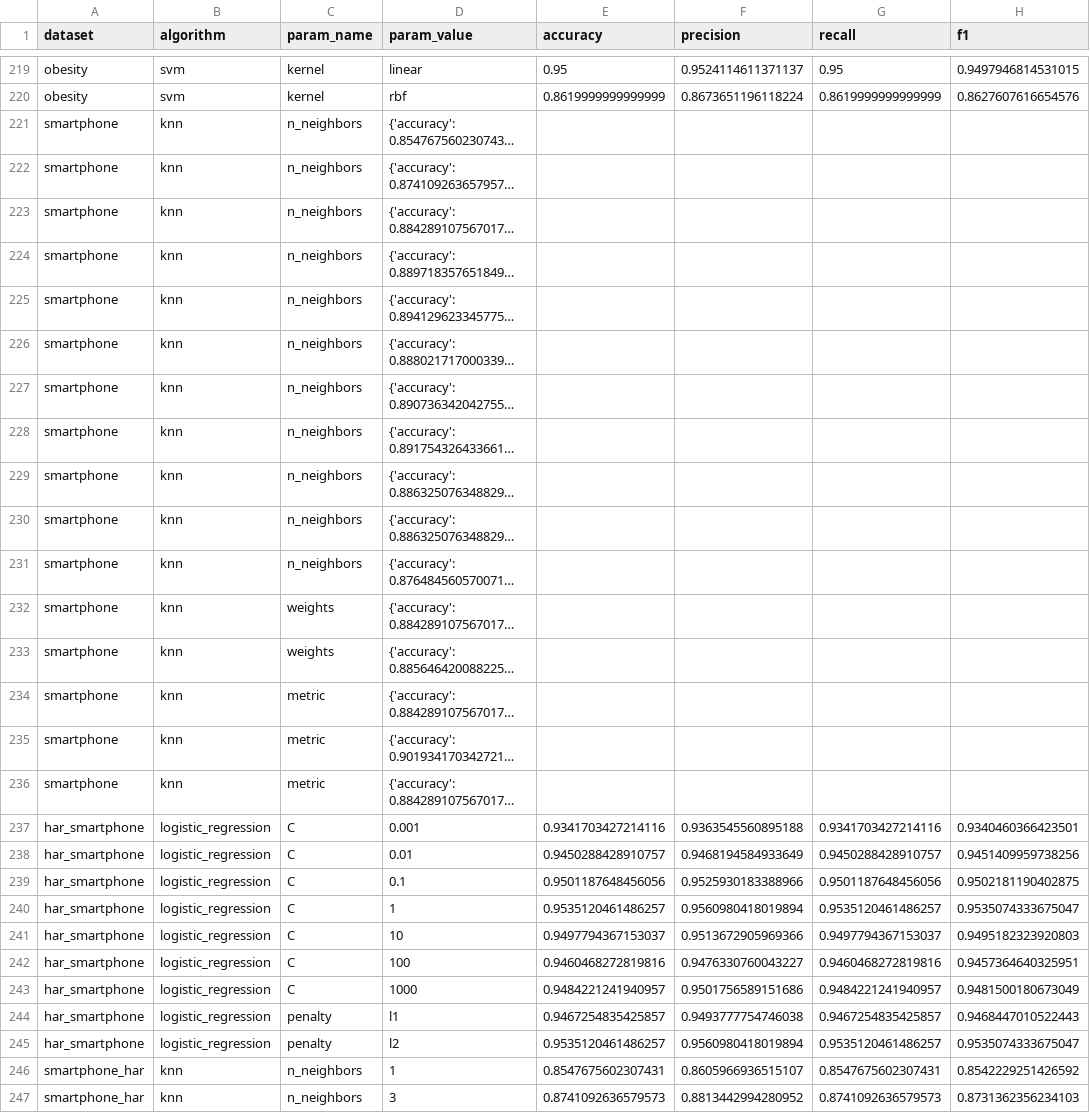
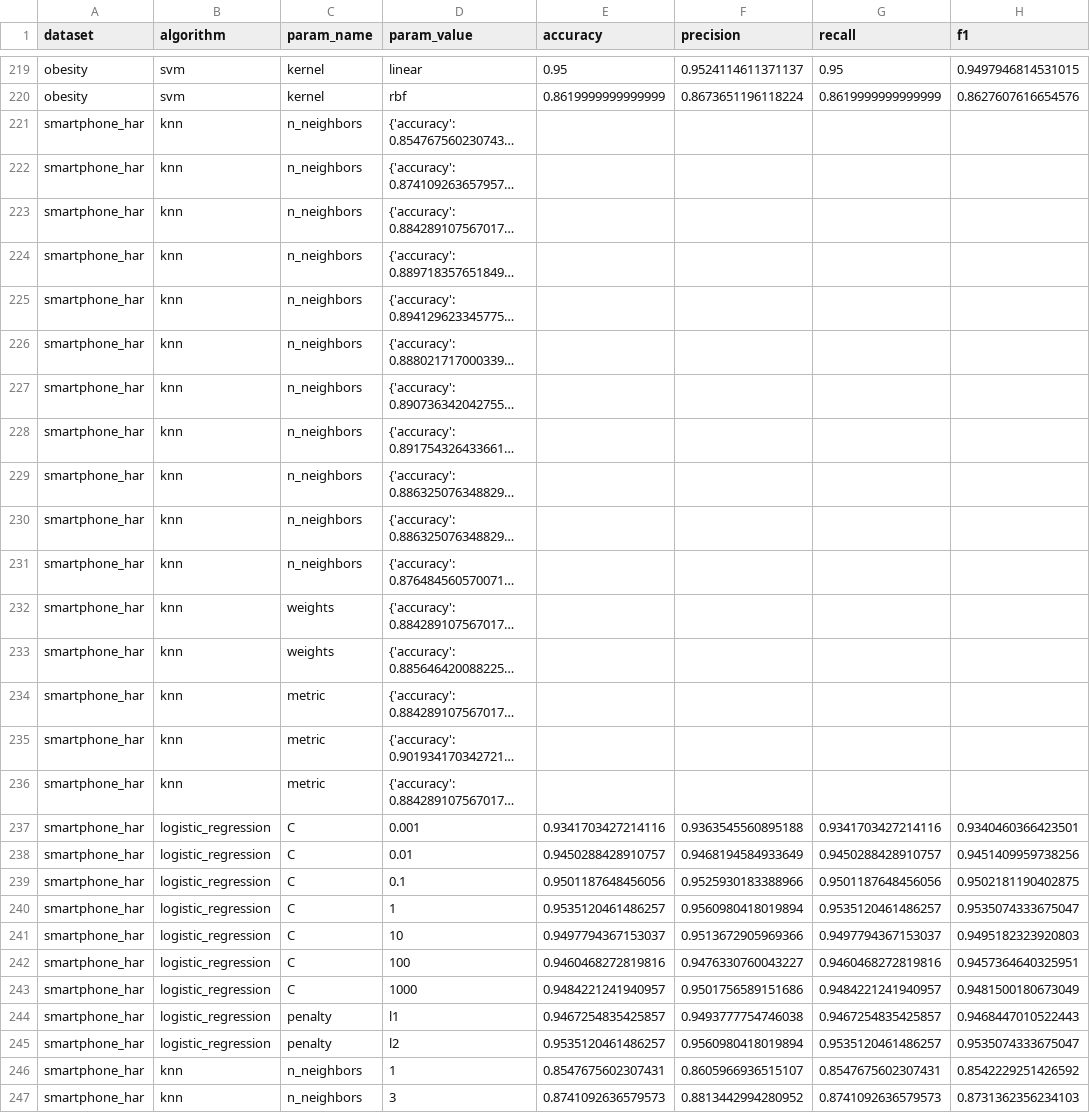
Before and after one commit to dhwanibro/hyperparameter_study, a CSV file: analysis/results/all_experiments_raw.csv, drawn as a sheet; only a part is shown, gaps mark what is left out; long unchanged cells end in …; the diff covers the shown part only; the diff names each change by its address in the sheet, - before the commit and + after, or states it on an @@ line.

```diff
--- a/analysis/results/all_experiments_raw.csv
+++ b/analysis/results/all_experiments_raw.csv
-A221:A236 (dataset): smartphone
+A221:A236 (dataset): smartphone_har
-A237:A245 (dataset): har_smartphone
+A237:A245 (dataset): smartphone_har
```
Also changed, not shown: 61 edited cells elsewhere in this file, analysis/results/sensitivity_metrics.csv, 25 other files.
